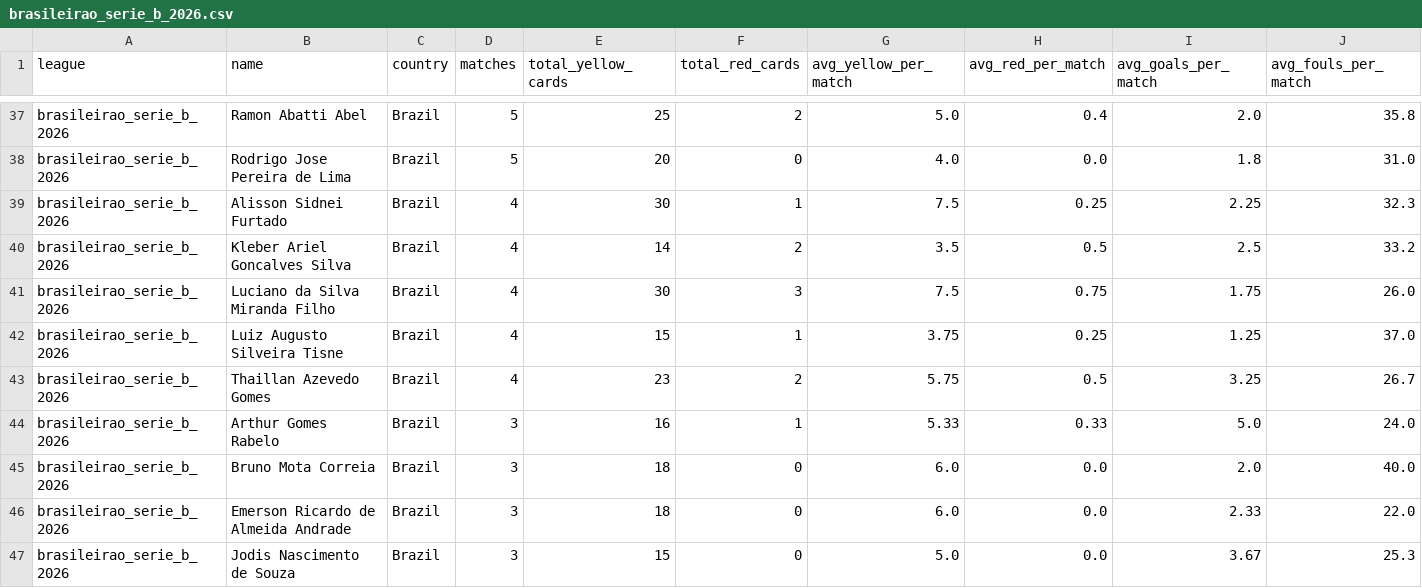
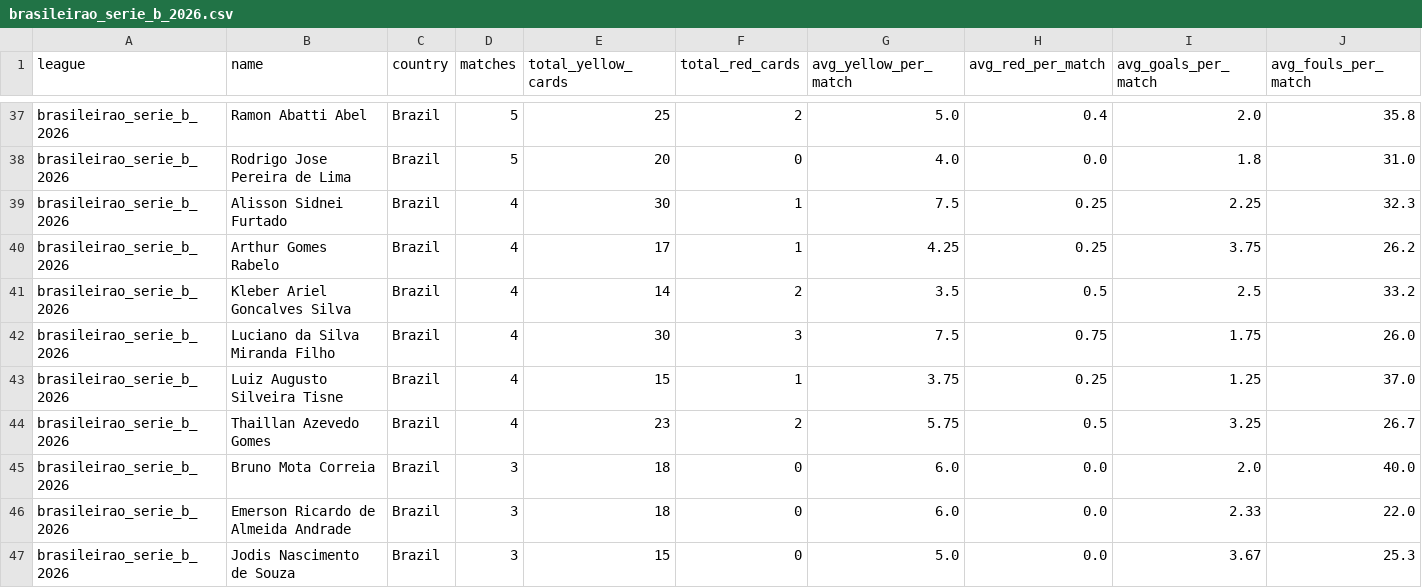
Before and after one commit to aimidas1/referees, a CSV file: brasileirao_serie_b_2026.csv, drawn as a sheet; only a part is shown, gaps mark what is left out; removed rows and columns are numbered as before the commit, all else as after; rows hold the shown columns only; the diff names each change by its address in the sheet, - before the commit and + after, or states it on an @@ line.

Commit message:
auto: update data 2026-09-02

```diff
--- a/brasileirao_serie_b_2026.csv
+++ b/brasileirao_serie_b_2026.csv
+row 40: brasileirao_serie_b_2026 | Arthur Gomes Rabelo | Brazil | 4 | 17 | 1 | 4.25 | 0.25 | 3.75 | 26.2
-row 44: brasileirao_serie_b_2026 | Arthur Gomes Rabelo | Brazil | 3 | 16 | 1 | 5.33 | 0.33 | 5.0 | 24.0
```
Also changed, not shown: argentina_primera_division_2026.csv.
